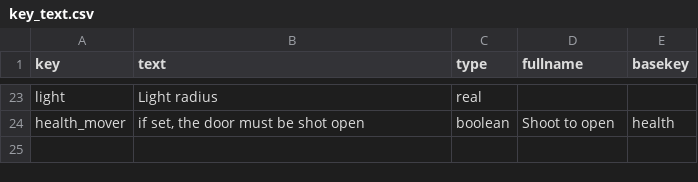
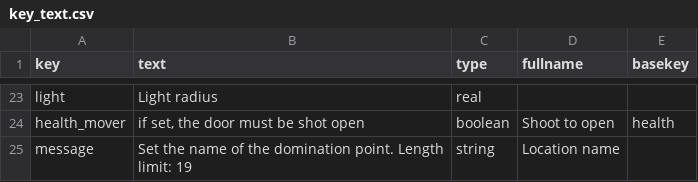
Before and after one commit to NeonKnightOA/oagamepack, a CSV file: scripts/key_text.csv, drawn as a sheet; only a part is shown, gaps mark what is left out.

```diff
--- a/scripts/key_text.csv
+++ b/scripts/key_text.csv
@@ -24 +24,2 @@ light,Light radius,real,,
 health_mover,"if set, the door must be shot open",boolean,Shoot to open,health
+message,Set the name of the domination point. Length limit: 19,string,Location name,
```
Also changed, not shown: scripts/keys.csv, 3 other files.
